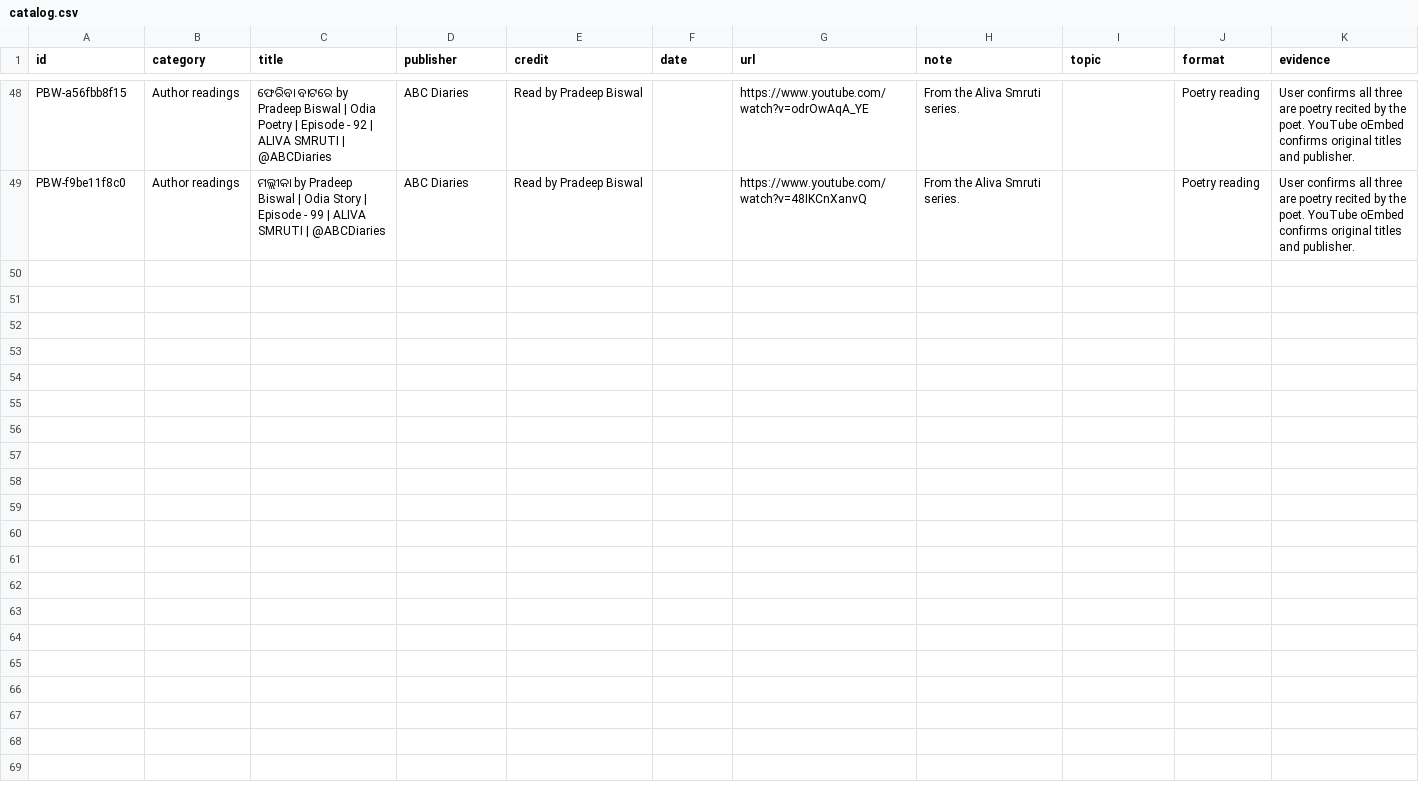
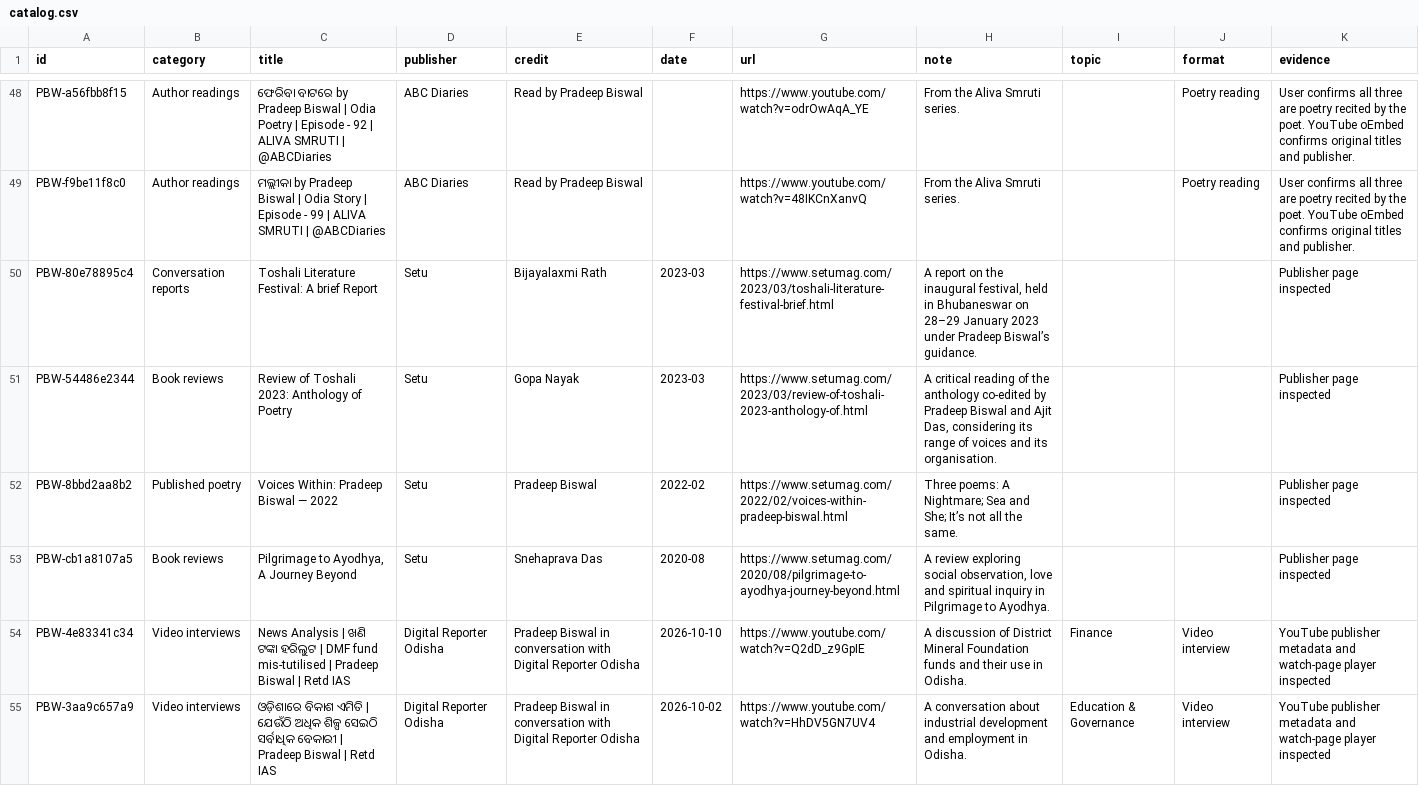
Before and after one commit to ahimanikya/pradeep-biswal, a CSV file: archive/research/catalog.csv, drawn as a sheet; only a part is shown, gaps mark what is left out.

Commit message:
Integrate six reviewed literary and interview discoveries

```diff
--- a/archive/research/catalog.csv
+++ b/archive/research/catalog.csv
@@ -49 +49,7 @@ PBW-a56fbb8f15,Author readings,ଫେରିବା ବାଟରେ by Pradeep Bis
 PBW-f9be11f8c0,Author readings,ମଲ୍ଲୀକା by Pradeep Biswal | Odia Story | Episode - 99 | ALIVA SMRUTI |  @ABCDiaries,ABC Diaries,Read by Pradeep Biswal,,https://www.youtube.com/watch?v=48IKCnXanvQ,From the Aliva Smruti series.,,Poetry reading,User confirms all three are poetry recited by the poet. YouTube oEmbed confirms original titles and publisher.
+PBW-80e78895c4,Conversation reports,Toshali Literature Festival: A brief Report,Setu,Bijayalaxmi Rath,2023-03,https://www.setumag.com/2023/03/toshali-literature-festival-brief.html,"A report on the inaugural festival, held in Bhubaneswar on 28–29 January 2023 under Pradeep Biswal’s guidance.",,,Publisher page inspected
+PBW-54486e2344,Book reviews,Review of Toshali 2023: Anthology of Poetry,Setu,Gopa Nayak,2023-03,https://www.setumag.com/2023/03/review-of-toshali-2023-anthology-of.html,"A critical reading of the anthology co-edited by Pradeep Biswal and Ajit Das, considering its range of voices and its organisation.",,,Publisher page inspected
+PBW-8bbd2aa8b2,Published poetry,Voices Within: Pradeep Biswal — 2022,Setu,Pradeep Biswal,2022-02,https://www.setumag.com/2022/02/voices-within-pradeep-biswal.html,Three poems: A Nightmare; Sea and She; It’s not all the same.,,,Publisher page inspected
+PBW-cb1a8107a5,Book reviews,"Pilgrimage to Ayodhya, A Journey Beyond",Setu,Snehaprava Das,2020-08,https://www.setumag.com/2020/08/pilgrimage-to-ayodhya-journey-beyond.html,"A review exploring social observation, love and spiritual inquiry in Pilgrimage to Ayodhya.",,,Publisher page inspected
+PBW-4e83341c34,Video interviews,News Analysis | ଖଣି ଟଙ୍କା ହରିଲୁଟ | DMF fund mis-tutilised | Pradeep Biswal | Retd IAS,Digital Reporter Odisha,Pradeep Biswal in conversation with Digital Reporter Odisha,2026-10-10,https://www.youtube.com/watch?v=Q2dD_z9GpIE,A discussion of District Mineral Foundation funds and their use in Odisha.,Finance,Video interview,YouTube publisher metadata and watch-page player inspected
+PBW-3aa9c657a9,Video interviews,ଓଡ଼ିଶାରେ ବିକାଶ ଏମିତି | ଯେଉଁଠି ଅଧିକ ଶିଳ୍ପ ସେଇଠି ସର୍ବାଧିକ ବେକାରୀ | Pradeep Biswal | Retd IAS,Digital Reporter Odisha,Pradeep Biswal in conversation with Digital Reporter Odisha,2026-10-02,https://www.youtube.com/watch?v=HhDV5GN7UV4,A conversation about industrial development and employment in Odisha.,Education & Governance,Video interview,YouTube publisher metadata and watch-page player inspected
```
Also changed, not shown: dist/data/literary-archive.csv, 11 other files.
